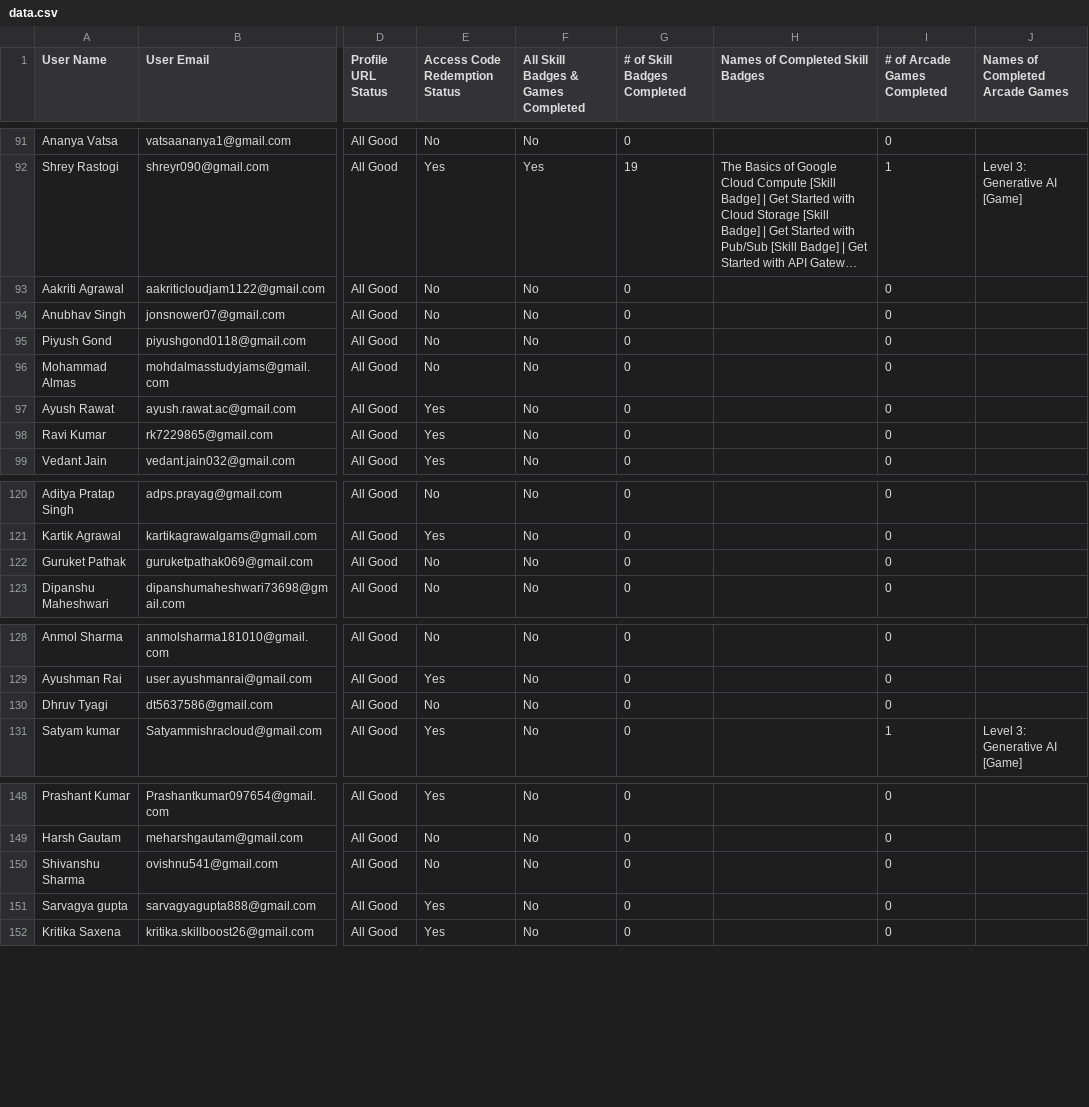
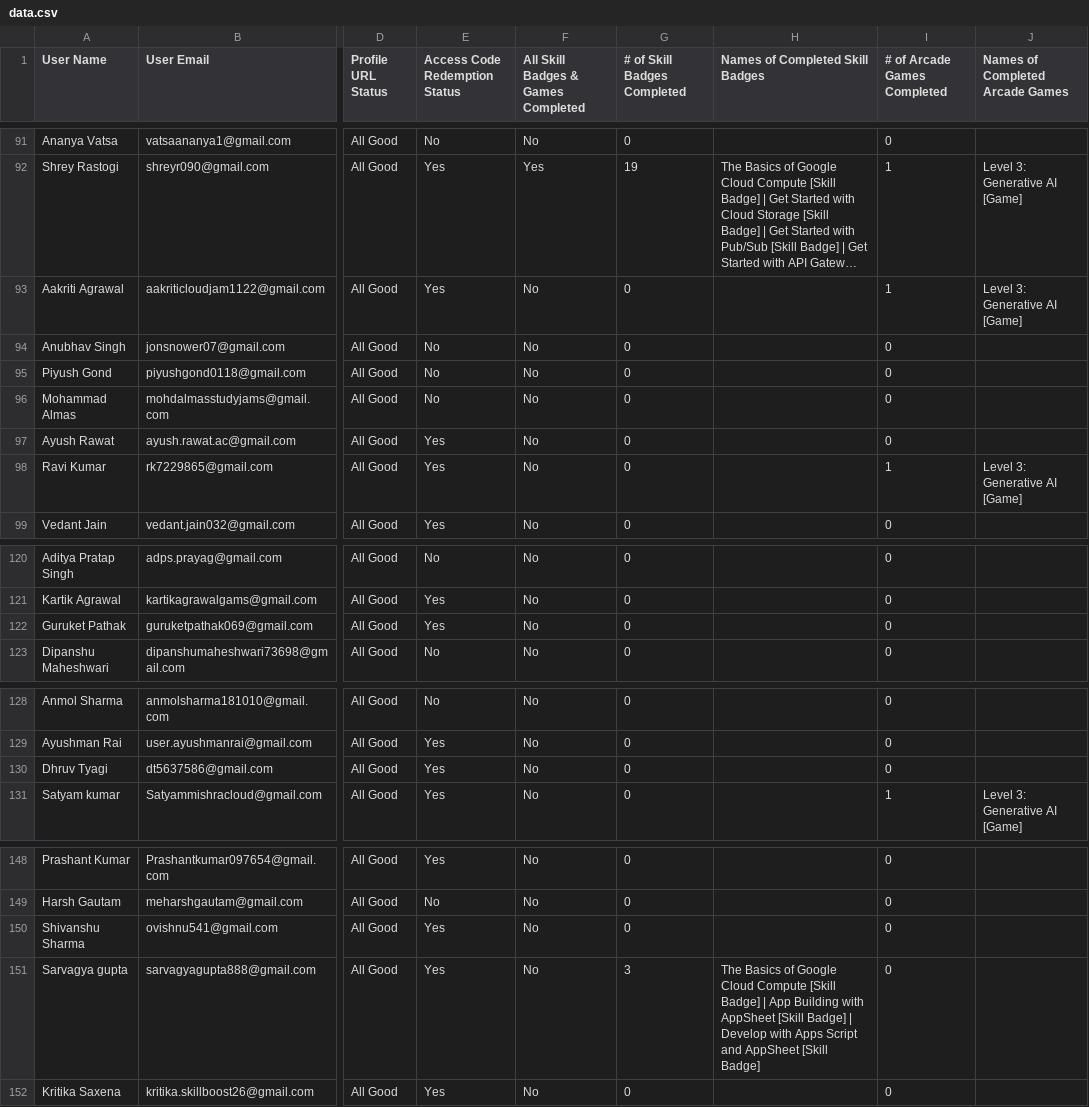
Before and after one commit to GDGoC-GLAU/gdgglau-www, a CSV file: public/data.csv, drawn as a sheet; only a part is shown, gaps mark what is left out; long unchanged cells end in …; the diff covers the shown part only; the diff names each change by its address in the sheet, - before the commit and + after, or states it on an @@ line.

```diff
--- a/public/data.csv
+++ b/public/data.csv
-E93 (Access Code Redemption Status): No
+E93 (Access Code Redemption Status): Yes
-I93 (# of Arcade Games Completed): 0
+I93 (# of Arcade Games Completed): 1
-J93 (Names of Completed Arcade Games): (empty)
+J93 (Names of Completed Arcade Games): Level 3: Generative AI [Game]
-I98 (# of Arcade Games Completed): 0
+I98 (# of Arcade Games Completed): 1
-J98 (Names of Completed Arcade Games): (empty)
+J98 (Names of Completed Arcade Games): Level 3: Generative AI [Game]
-E122 (Access Code Redemption Status): No
+E122 (Access Code Redemption Status): Yes
-E130 (Access Code Redemption Status): No
+E130 (Access Code Redemption Status): Yes
-E150 (Access Code Redemption Status): No
+E150 (Access Code Redemption Status): Yes
-G151 (# of Skill Badges Completed): 0
+G151 (# of Skill Badges Completed): 3
-H151 (Names of Completed Skill Badges): (empty)
+H151 (Names of Completed Skill Badges): The Basics of Google Cloud Compute [Skill Badge] | App Building with AppSheet [Skill Badge] | Develop with Apps Script and AppSheet [Skill Badge]
```
Also changed, not shown: 47 edited cells elsewhere in this file.
